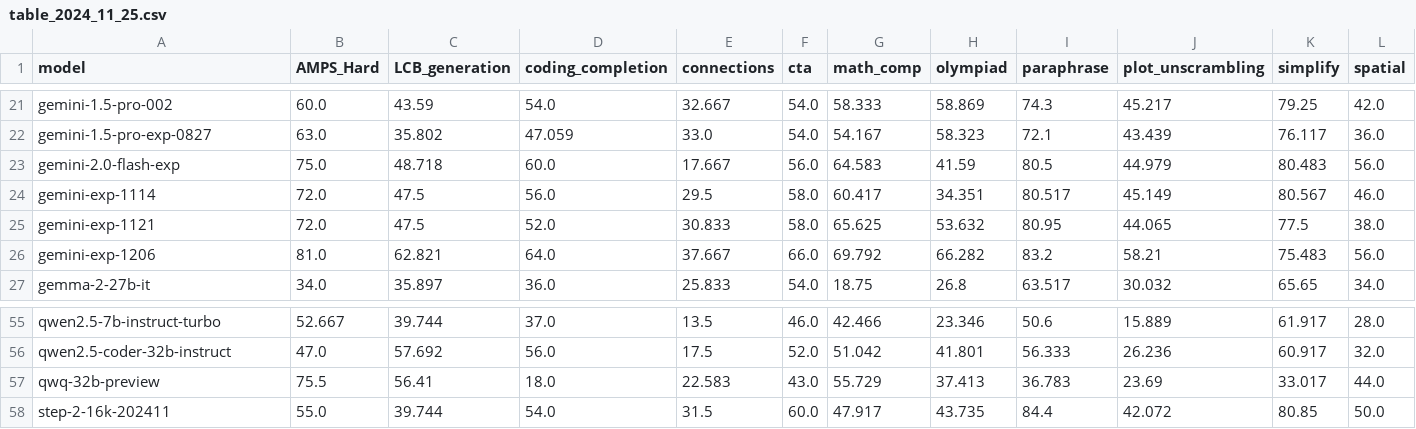
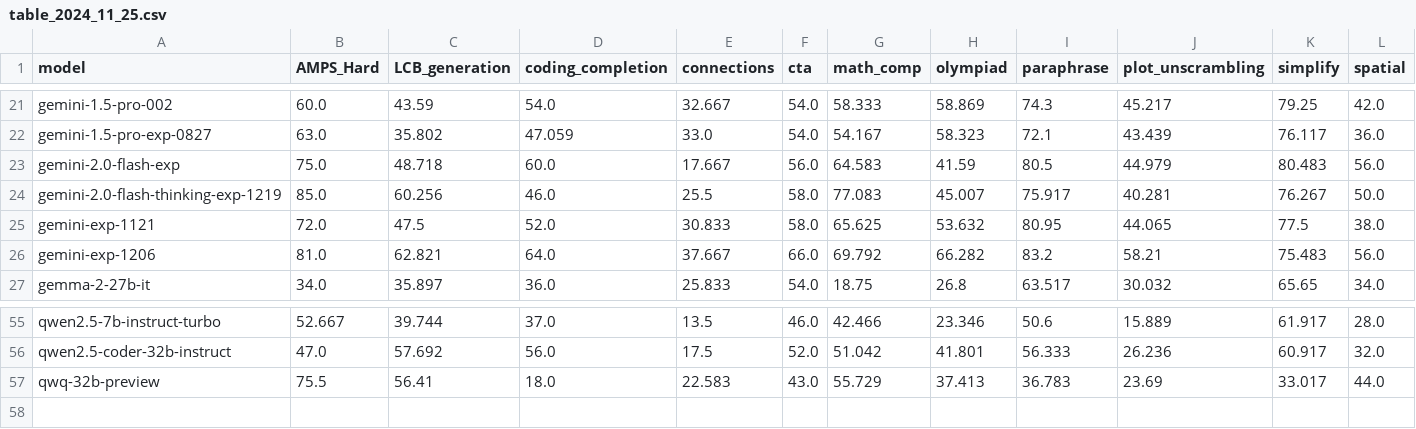
Before and after one commit to LiveBench/livebench.github.io, a CSV file: public/table_2024_11_25.csv, drawn as a sheet; only a part is shown, gaps mark what is left out; removed rows and columns are numbered as before the commit, all else as after; rows hold the shown columns only; the diff names each change by its address in the sheet, - before the commit and + after, or states it on an @@ line.

Commit message:
add gemini-2.0-flash-thinking-exp-1219

```diff
--- a/public/table_2024_11_25.csv
+++ b/public/table_2024_11_25.csv
-row 24: gemini-exp-1114 | 72.0 | 47.5 | 56.0 | 29.5 | 58.0 | 60.417 | 34.351 | 80.517 | 45.149 | 80.567 | 46.0
+row 24: gemini-2.0-flash-thinking-exp-1219 | 85.0 | 60.256 | 46.0 | 25.5 | 58.0 | 77.083 | 45.007 | 75.917 | 40.281 | 76.267 | 50.0
-row 58: step-2-16k-202411 | 55.0 | 39.744 | 54.0 | 31.5 | 60.0 | 47.917 | 43.735 | 84.4 | 42.072 | 80.85 | 50.0
```
Also changed, not shown: 1 other file.
